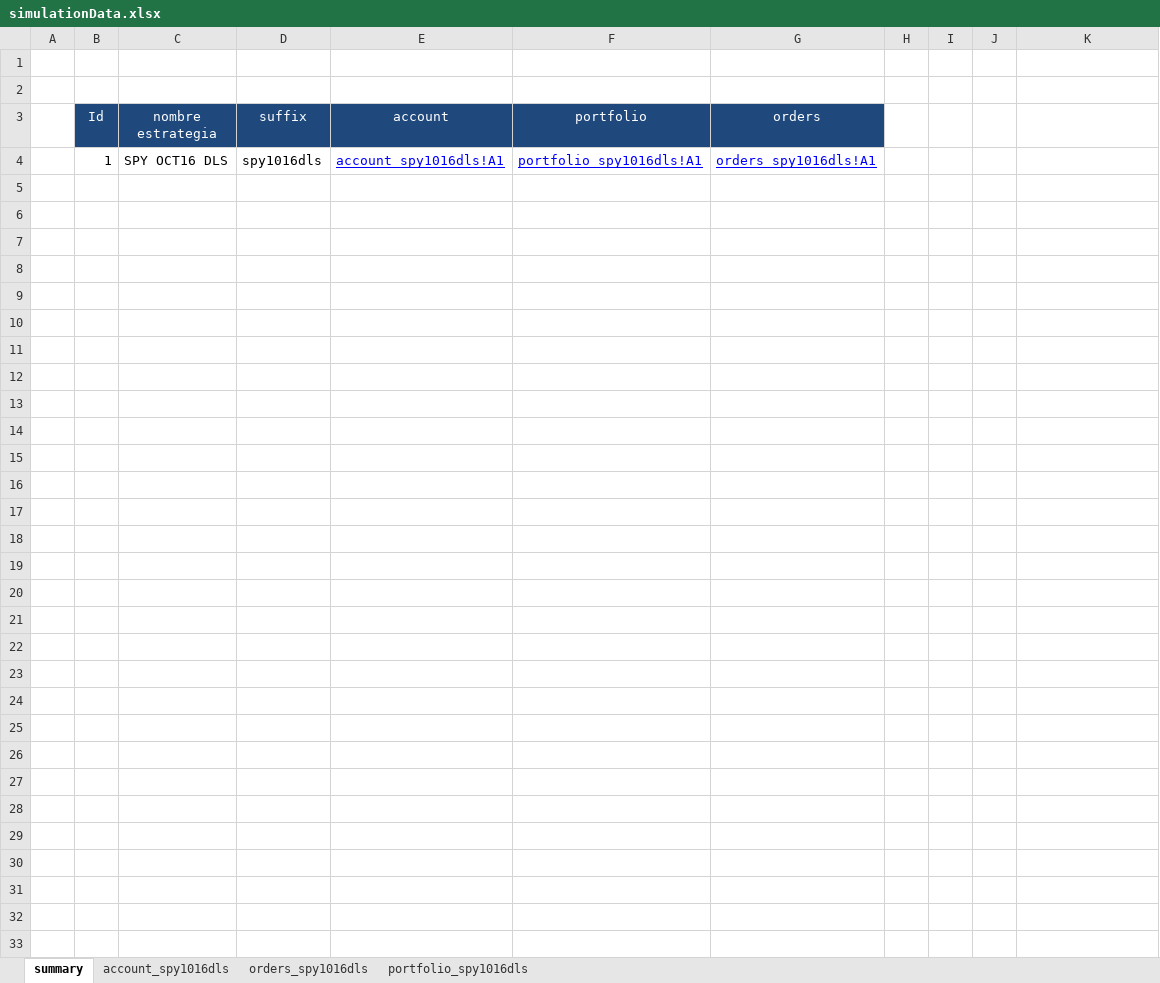
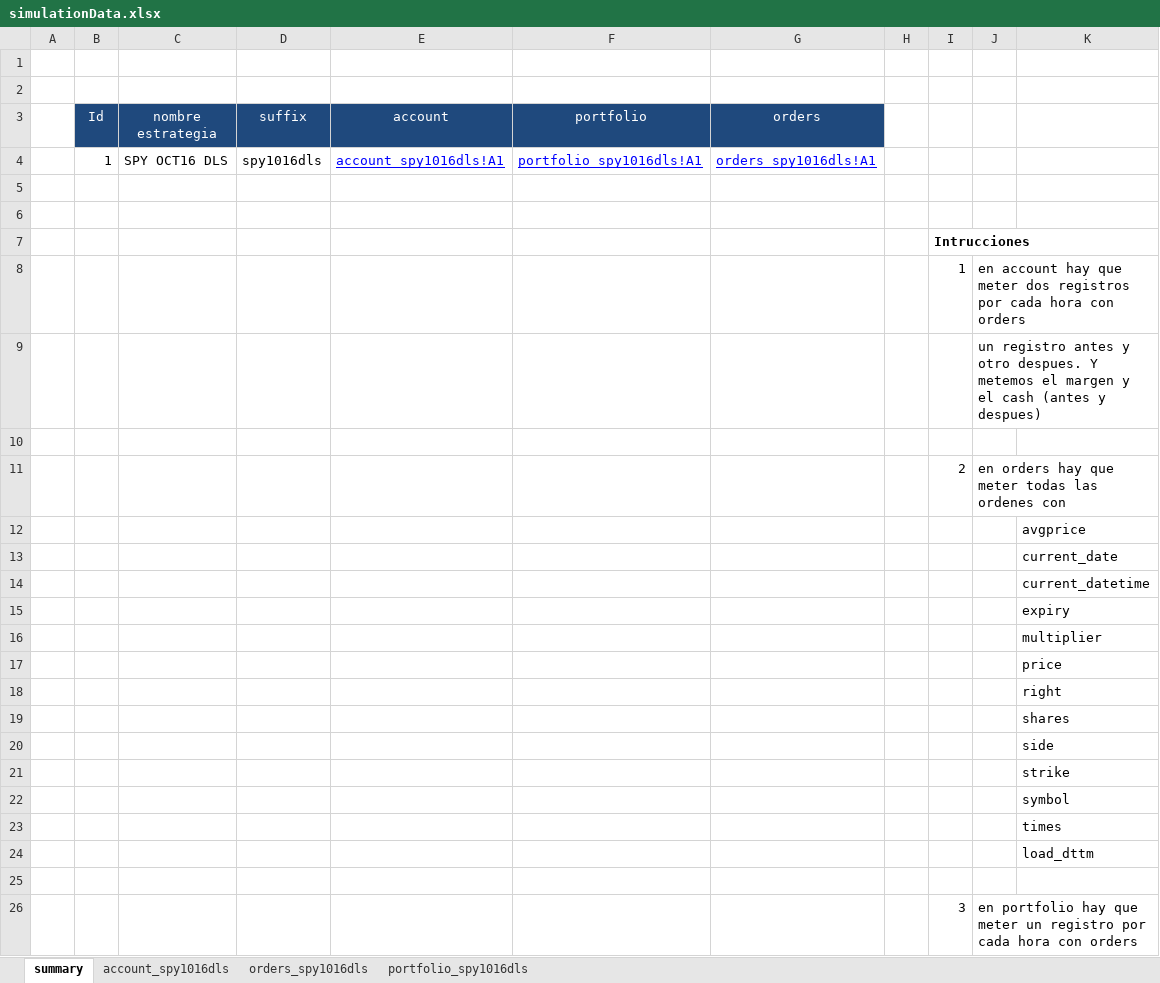
Before and after one commit to OZ-T/voltrad1, an Excel workbook: volbacktest/simulationData.xlsx, sheet summary, drawn as a sheet; values as stored, in another font and other column widths than the file's, no borders; the diff names each change by its address in the sheet, - before the commit and + after, or states it on an @@ line.

```diff
--- a/volbacktest/simulationData.xlsx (sheet summary)
+++ b/volbacktest/simulationData.xlsx (sheet summary)
+row 5: (empty)
+row 6: (empty)
+row 7:  |  |  |  |  |  |  |  | Intrucciones
+row 8:  |  |  |  |  |  |  |  | 1 | en account hay que meter dos registros por cada hora con orders
+row 9:  |  |  |  |  |  |  |  |  | un registro antes y otro despues. Y metemos el margen y el cash (antes y despues)
+row 10: (empty)
+row 11:  |  |  |  |  |  |  |  | 2 | en orders hay que meter todas las ordenes con
+row 12:  |  |  |  |  |  |  |  |  |  | avgprice
+row 13:  |  |  |  |  |  |  |  |  |  | current_date
+row 14:  |  |  |  |  |  |  |  |  |  | current_datetime
+row 15:  |  |  |  |  |  |  |  |  |  | expiry
+row 16:  |  |  |  |  |  |  |  |  |  | multiplier
+row 17:  |  |  |  |  |  |  |  |  |  | price
+row 18:  |  |  |  |  |  |  |  |  |  | right
+row 19:  |  |  |  |  |  |  |  |  |  | shares
+row 20:  |  |  |  |  |  |  |  |  |  | side
+row 21:  |  |  |  |  |  |  |  |  |  | strike
+row 22:  |  |  |  |  |  |  |  |  |  | symbol
+row 23:  |  |  |  |  |  |  |  |  |  | times
+row 24:  |  |  |  |  |  |  |  |  |  | load_dttm
+row 25: (empty)
+row 26:  |  |  |  |  |  |  |  | 3 | en portfolio hay que meter un registro por cada hora con orders
```
Also changed, not shown: sheet account_spy1016dls, sheet portfolio_spy1016dls, sheet orders_spy1016dls, hidden cells, 11 other files.
